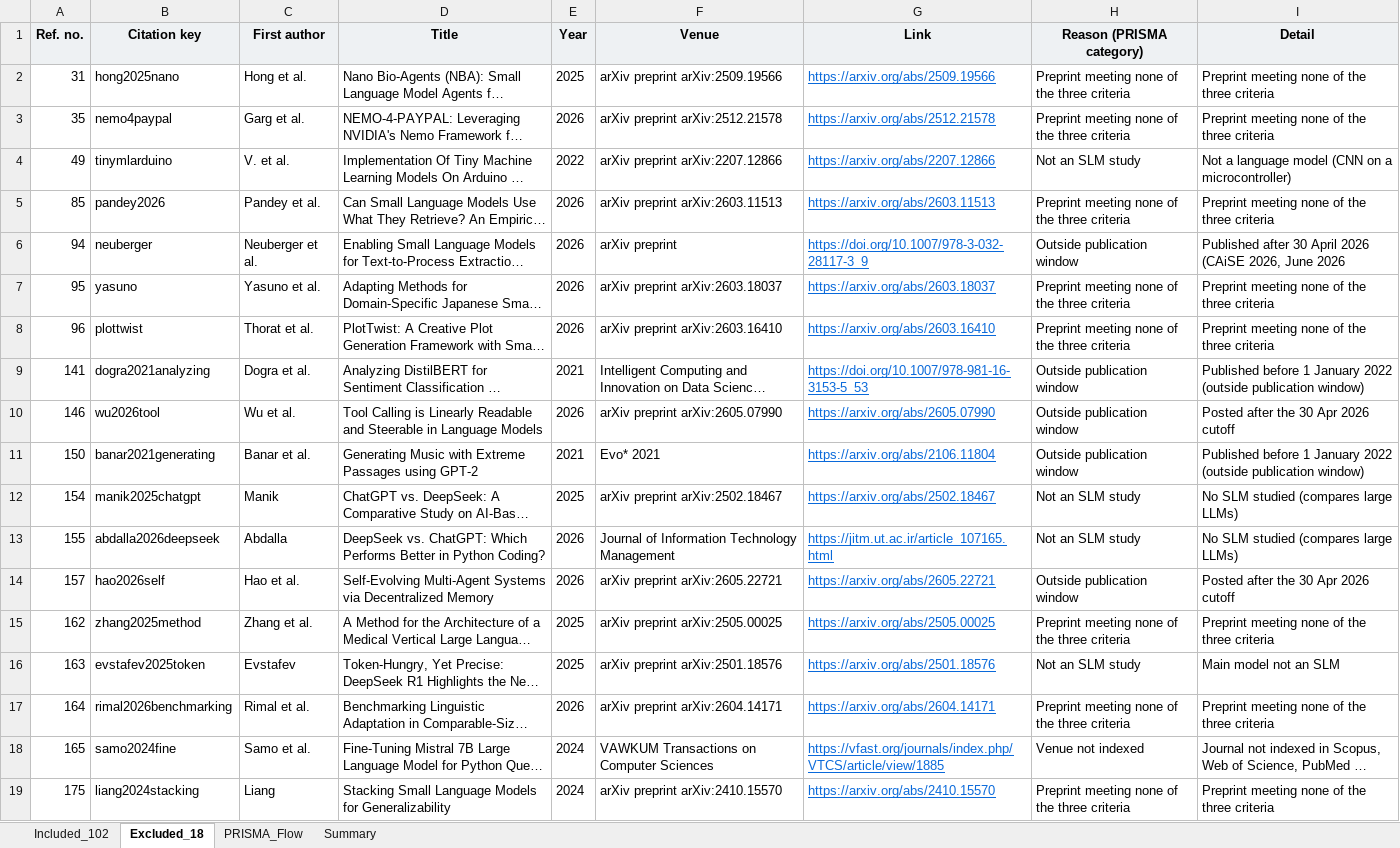
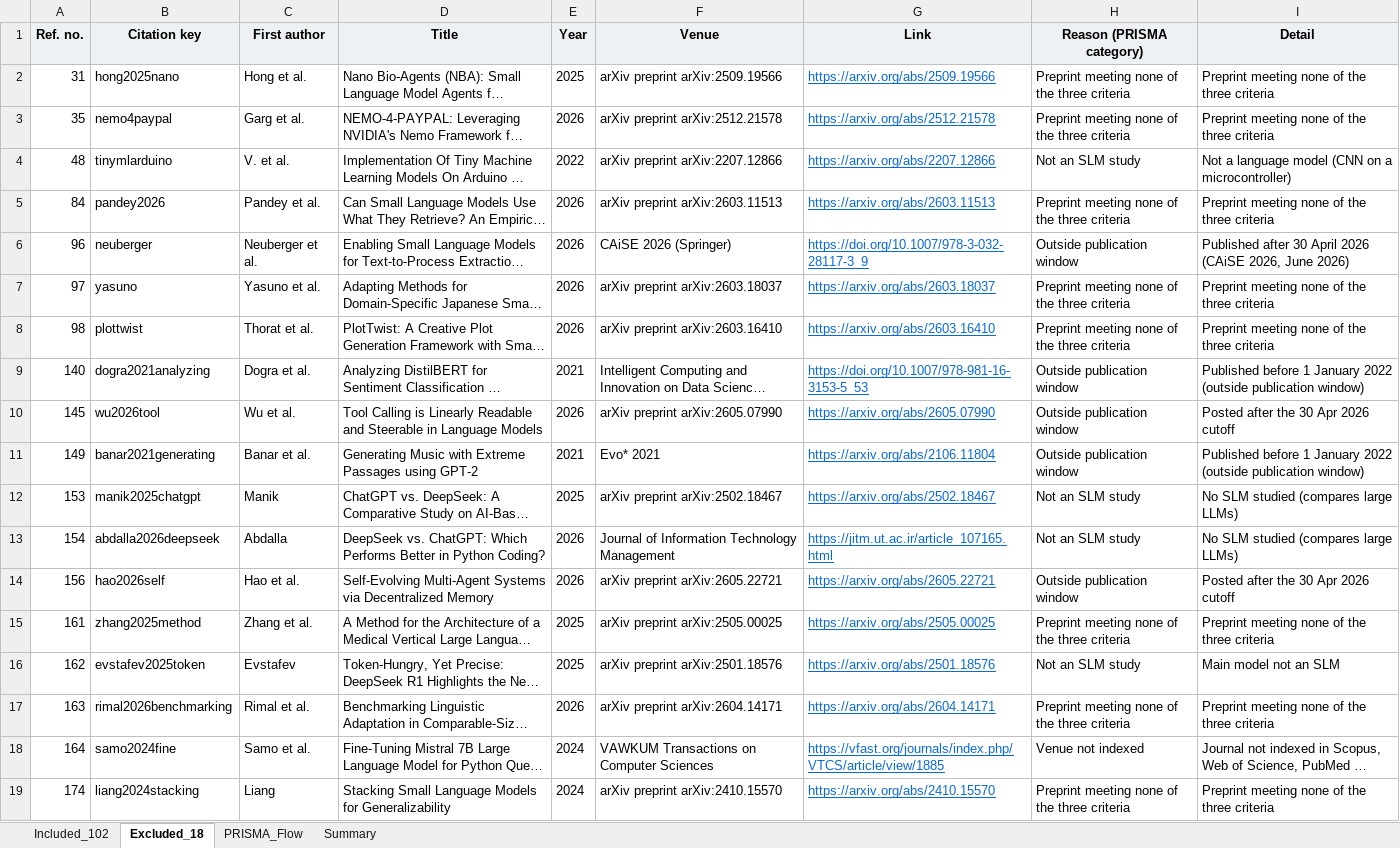
Before and after one commit to Codewithsayanjib/slm-systematic-review, an Excel workbook: SLM_Review_Dataset.xlsx, sheet Excluded_18, drawn as a sheet; long unchanged cells end in …; values as stored, in another font and other column widths than the file's, no borders; the diff names each change by its address in the sheet, - before the commit and + after, or states it on an @@ line.

```diff
--- a/SLM_Review_Dataset.xlsx (sheet Excluded_18)
+++ b/SLM_Review_Dataset.xlsx (sheet Excluded_18)
-A4 (Ref. no.): 49
+A4 (Ref. no.): 48
-A5 (Ref. no.): 85
+A5 (Ref. no.): 84
-A6 (Ref. no.): 94
+A6 (Ref. no.): 96
-F6 (Venue): arXiv preprint
+F6 (Venue): CAiSE 2026 (Springer)
-I6 (Detail): …2026, June 2026
+I6 (Detail): …2026, June 2026)
-A7 (Ref. no.): 95
+A7 (Ref. no.): 97
-A8 (Ref. no.): 96
+A8 (Ref. no.): 98
-A9 (Ref. no.): 141
+A9 (Ref. no.): 140
-A10 (Ref. no.): 146
+A10 (Ref. no.): 145
-A11 (Ref. no.): 150
+A11 (Ref. no.): 149
-A12 (Ref. no.): 154
+A12 (Ref. no.): 153
-A13 (Ref. no.): 155
+A13 (Ref. no.): 154
-A14 (Ref. no.): 157
+A14 (Ref. no.): 156
-A15 (Ref. no.): 162
+A15 (Ref. no.): 161
-A16 (Ref. no.): 163
+A16 (Ref. no.): 162
-A17 (Ref. no.): 164
+A17 (Ref. no.): 163
-A18 (Ref. no.): 165
+A18 (Ref. no.): 164
-A19 (Ref. no.): 175
+A19 (Ref. no.): 174
```
Also changed, not shown: sheet Included_102, charts or pictures, 1 other file.
